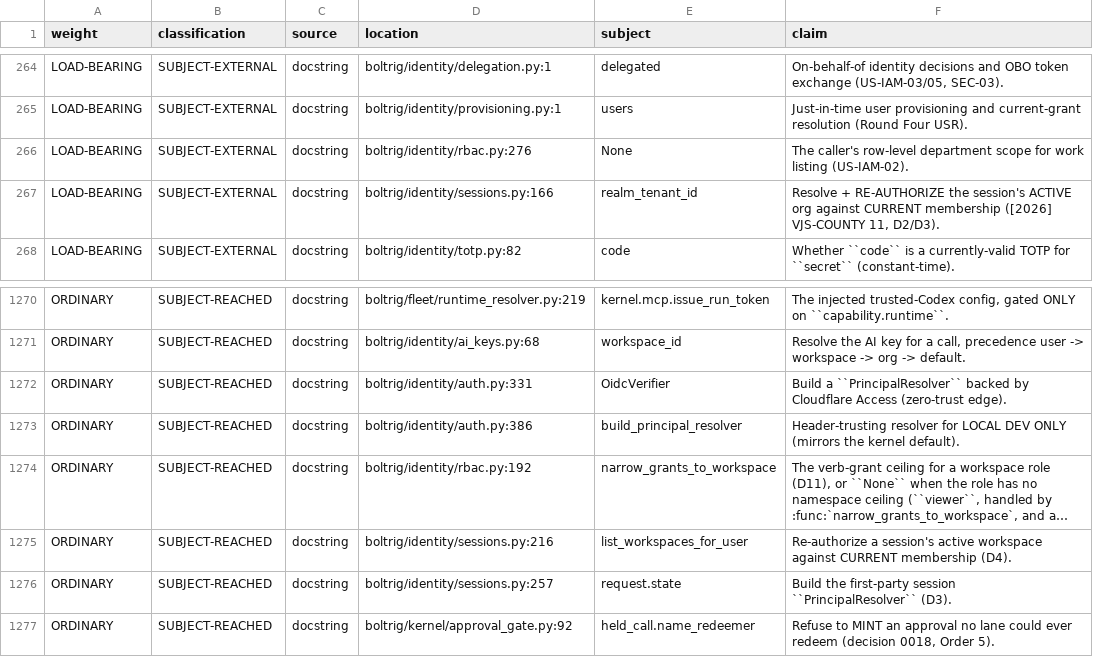
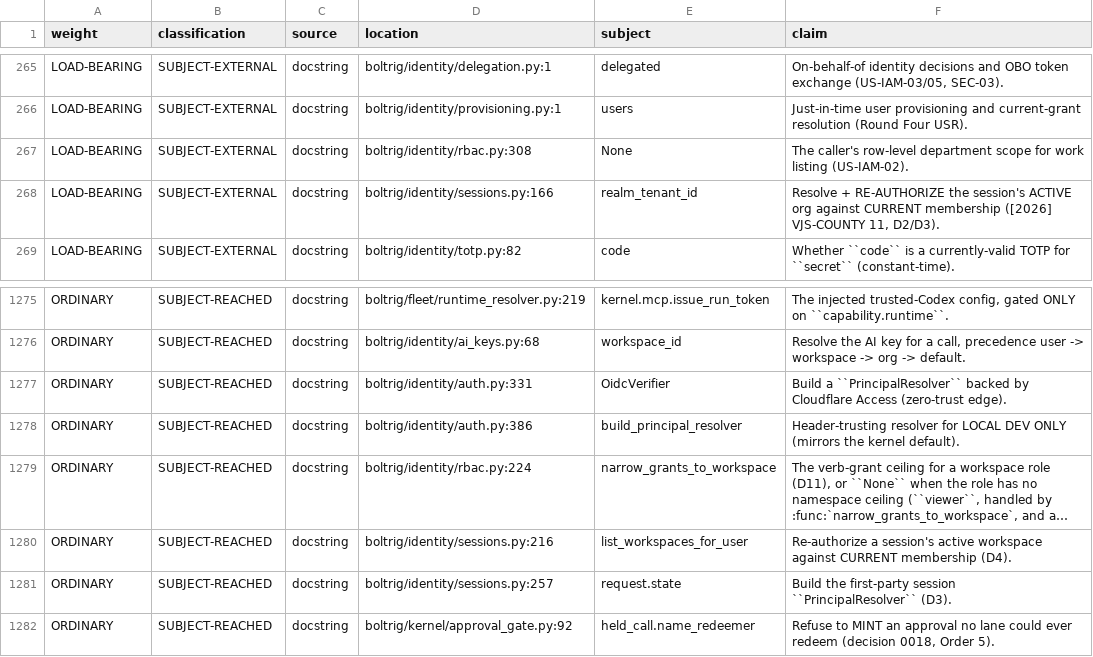
Before and after one commit to wlilley93/boltrig, a TSV file: docs/claim-inventory.tsv, drawn as a sheet; only a part is shown, gaps mark what is left out; long unchanged cells end in …; addresses are those after the commit; the diff covers the shown part only; the diff names each change by its address in the sheet, - before the commit and + after, or states it on an @@ line.

```diff
--- a/docs/claim-inventory.tsv
+++ b/docs/claim-inventory.tsv
-D267 (location): boltrig/identity/rbac.py:276
+D267 (location): boltrig/identity/rbac.py:308
-D1279 (location): boltrig/identity/rbac.py:192
+D1279 (location): boltrig/identity/rbac.py:224
```
Also changed, not shown: 7 added rows, 2 removed rows and 9 edited cells elsewhere in this file, 3 other files.
